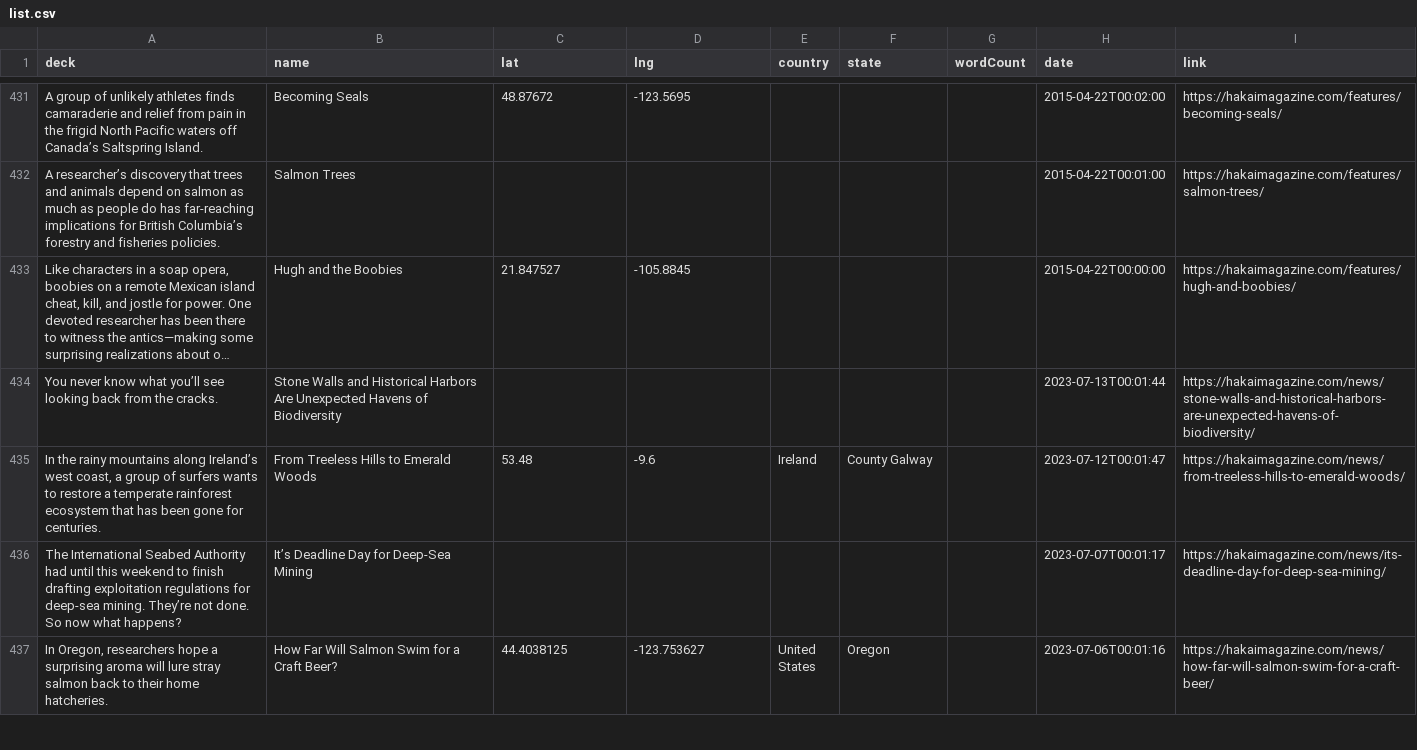
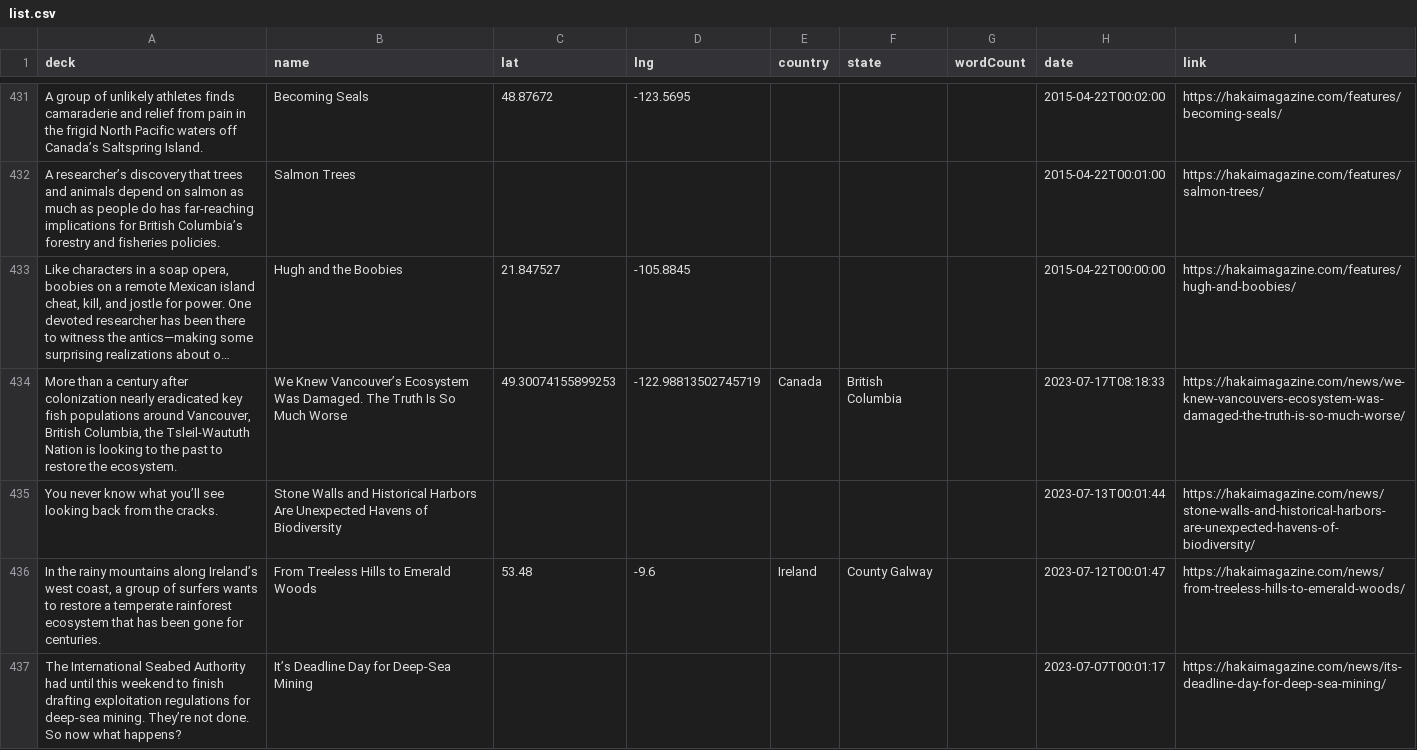
Before and after one commit to HakaiInstitute/magazine-visualizations, a CSV file: list.csv, drawn as a sheet; only a part is shown, gaps mark what is left out; the shorter side is filled out with more unchanged rows; long unchanged cells end in …; the diff names each change by its address in the sheet, - before the commit and + after, or states it on an @@ line.

```diff
--- a/list.csv
+++ b/list.csv
+row 434: More than a century after colonization nearly eradicated key fish populations around Vancouver, British Columbia, the Tsleil-Waututh Nation is looking to the past to restore the ecosystem. | We Knew Vancouver’s Ecosystem Was Damaged. The Truth Is So Much Worse | 49.30074155899253 | -122.98813502745719 | Canada | British Columbia |  | 2023-07-17T08:18:33 | https://hakaimagazine.com/news/we-knew-vancouvers-ecosystem-was-damaged-the-truth-is-so-much-worse/
```
